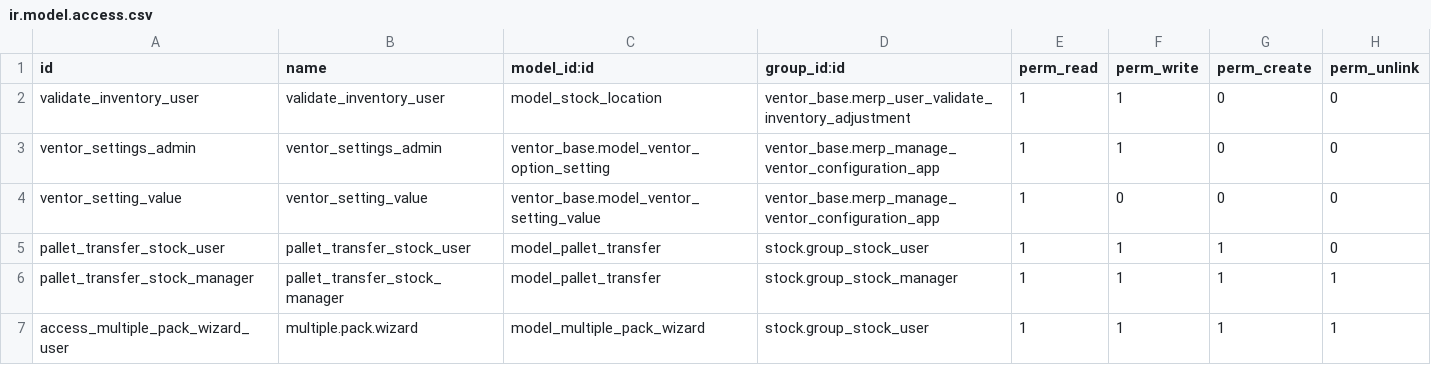
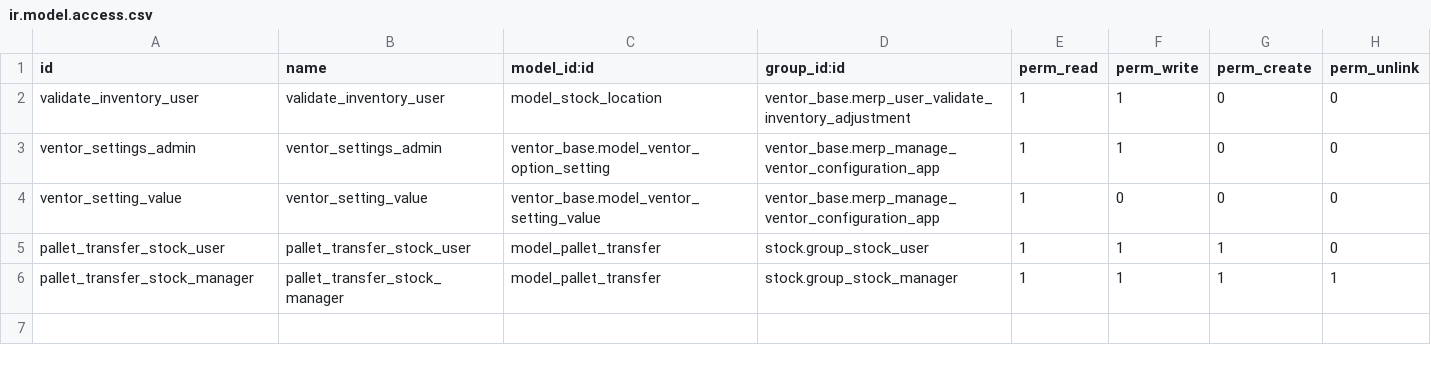
Before and after one commit to butopea/odoo-ventor-tech, a CSV file: ventor_base/security/ir.model.access.csv, drawn as a sheet.

Commit message:
[MERPWH-1829] removed multiple pack logic

```diff
--- a/ventor_base/security/ir.model.access.csv
+++ b/ventor_base/security/ir.model.access.csv
@@ -6,2 +6 @@ pallet_transfer_stock_user,pallet_transfer_stock_user,model_pallet_transfer,stoc
 pallet_transfer_stock_manager,pallet_transfer_stock_manager,model_pallet_transfer,stock.group_stock_manager,1,1,1,1
-access_multiple_pack_wizard_user,multiple.pack.wizard,model_multiple_pack_wizard,stock.group_stock_user,1,1,1,1
```
Also changed, not shown: 9 other files.
